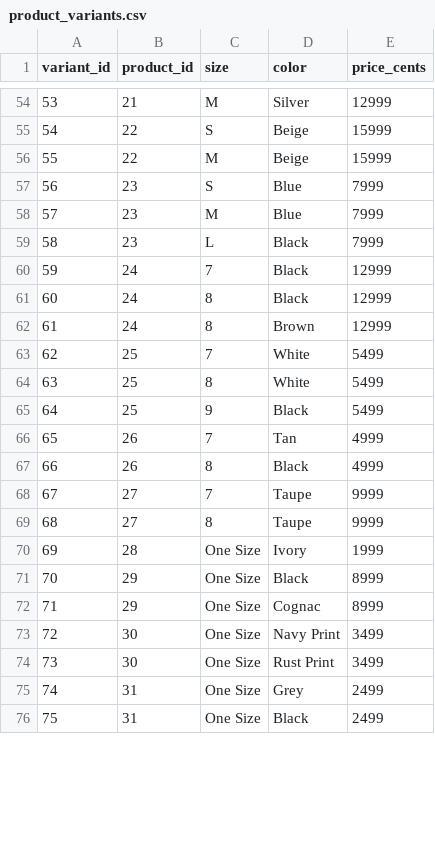
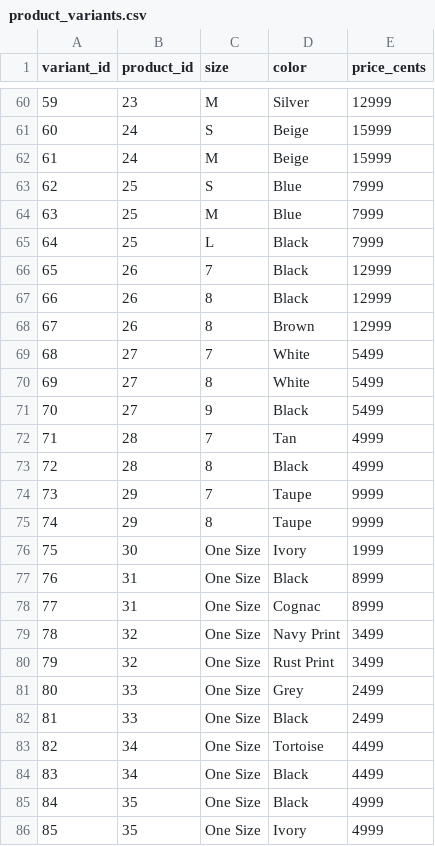
Before and after one commit to RuchaPanhale/ai-software-testing-platform, a CSV file: analytics/data/product_variants.csv, drawn as a sheet; only a part is shown, gaps mark what is left out; addresses are those after the commit; the diff covers the shown part only; the diff names each change by its address in the sheet, - before the commit and + after, or states it on an @@ line.

```diff
--- a/analytics/data/product_variants.csv
+++ b/analytics/data/product_variants.csv
@@ column A (variant_id) renumbered from row 39 down @@
-B60 (product_id): 21
+B60 (product_id): 23
-B61:B62 (product_id): 22
+B61:B62 (product_id): 24
-B63:B65 (product_id): 23
+B63:B65 (product_id): 25
-B66:B68 (product_id): 24
+B66:B68 (product_id): 26
-B69:B71 (product_id): 25
+B69:B71 (product_id): 27
-B72:B73 (product_id): 26
+B72:B73 (product_id): 28
-B74:B75 (product_id): 27
+B74:B75 (product_id): 29
-B76 (product_id): 28
+B76 (product_id): 30
-B77:B78 (product_id): 29
+B77:B78 (product_id): 31
-B79:B80 (product_id): 30
+B79:B80 (product_id): 32
-B81:B82 (product_id): 31
+B81:B82 (product_id): 33
+row 83: 82 | 34 | One Size | Tortoise | 4499
+row 84: 83 | 34 | One Size | Black | 4499
+row 85: 84 | 35 | One Size | Black | 4999
+row 86: 85 | 35 | One Size | Ivory | 4999
```
Also changed, not shown: 6 added rows and 23 edited cells elsewhere in this file, analytics/data/customers.csv, analytics/data/order_items.csv, 18 other files.
